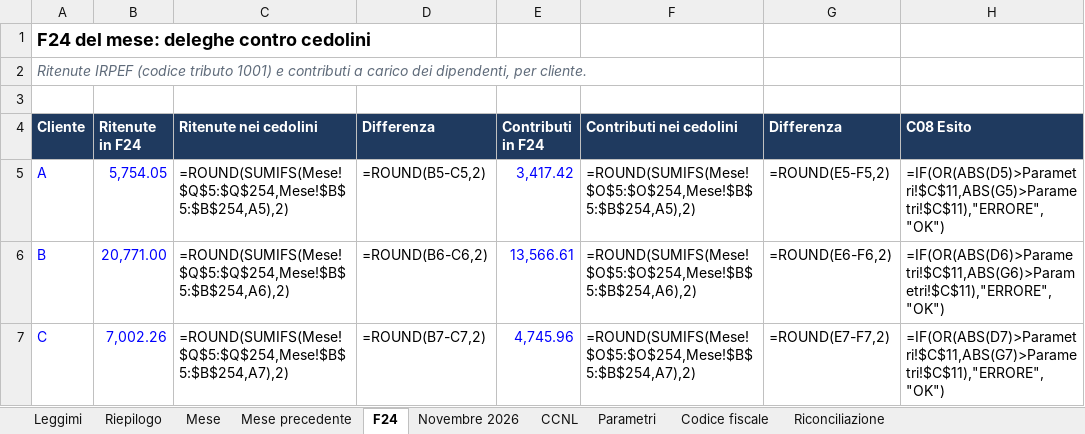
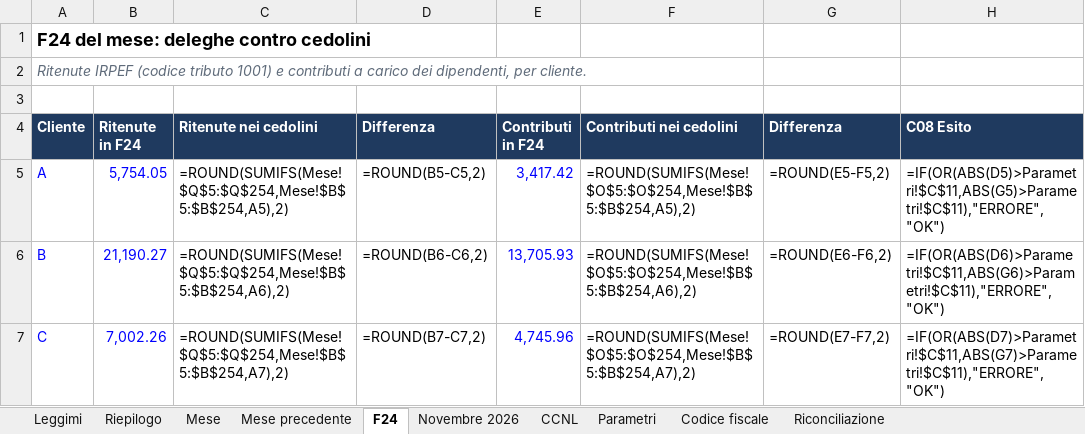
Before and after one commit to D0M3N1C0X/controlli-cedolini, an Excel workbook: deliverables/foglio_controllo_cedolini.xlsx, sheet F24, drawn as a sheet; values as stored, in another font and other column widths than the file's, no borders; formulas without a stored value are shown as written; conditional formats not drawn; the diff names each change by its address in the sheet, - before the commit and + after, or states it on an @@ line.

```diff
--- a/deliverables/foglio_controllo_cedolini.xlsx (sheet F24)
+++ b/deliverables/foglio_controllo_cedolini.xlsx (sheet F24)
-B6 (Ritenute in F24): 20,771.00
+B6 (Ritenute in F24): 21,190.27
-E6 (Contributi in F24): 13,566.61
+E6 (Contributi in F24): 13,705.93
```
Also changed, not shown: sheet Mese, sheet Riconciliazione, sheet Leggimi, 29 other files.
